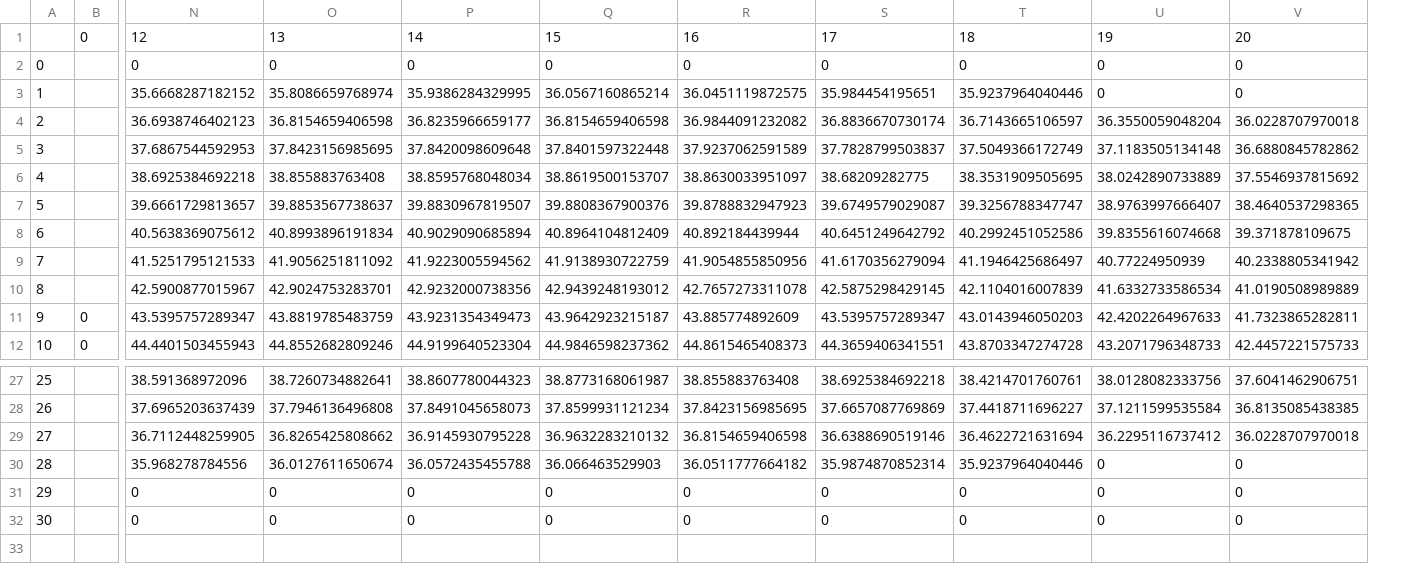
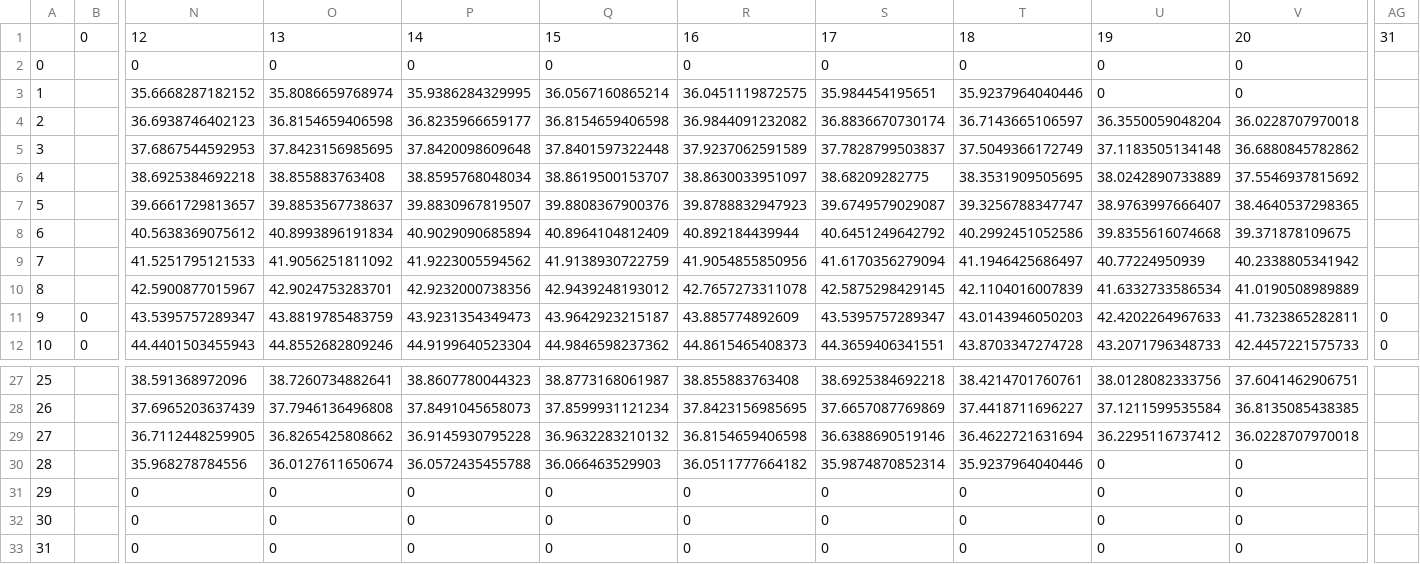
Before and after one commit to marcio-da-silva-arantes/data, a CSV file: Material.csv, drawn as a sheet; only a part is shown, gaps mark what is left out; rows hold the shown columns only; the diff names each change by its address in the sheet, - before the commit and + after, or states it on an @@ line.

Commit message:
Add files via upload

```diff
--- a/Material.csv
+++ b/Material.csv
+column AG, rows 1-12: 31 |  |  |  |  |  |  |  |  |  | 0 | 0
+row 33: 31 |  | 0 | 0 | 0 | 0 | 0 | 0 | 0 | 0 | 0
```
